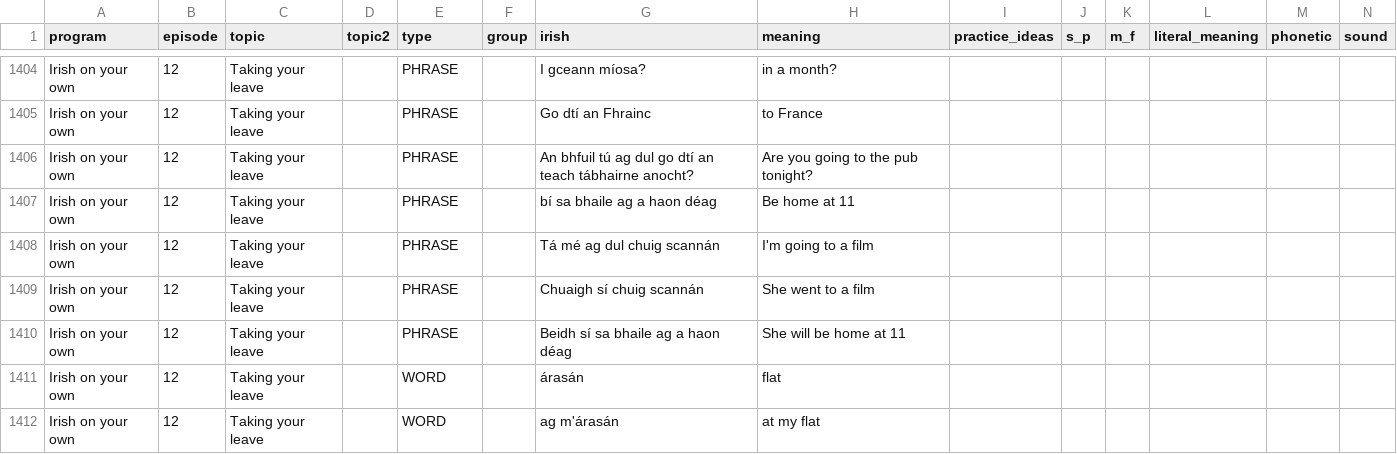
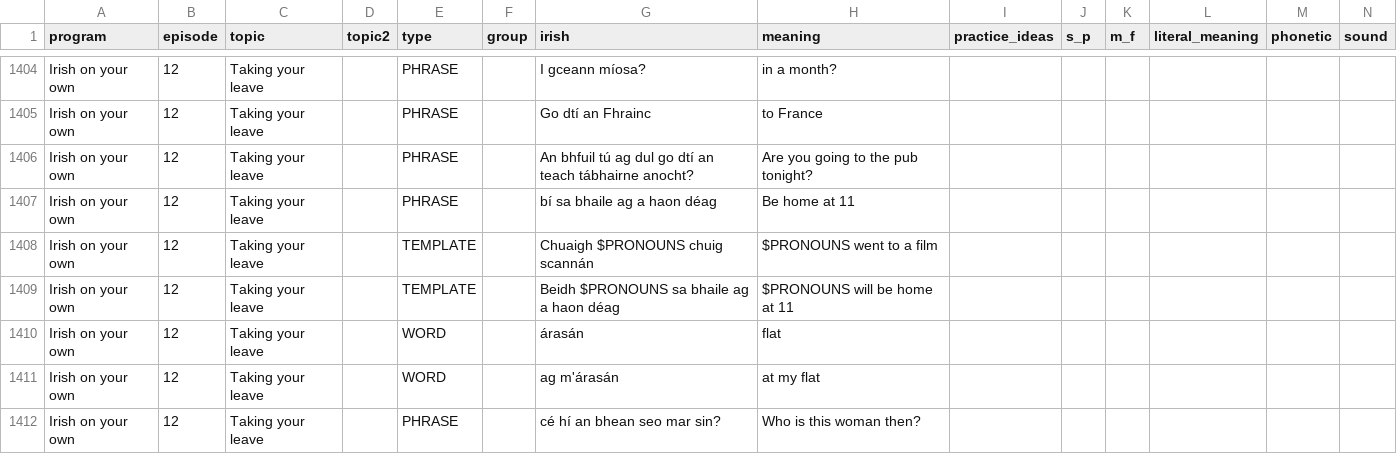
Before and after one commit to michaelw730/irish, a CSV file: vocab.csv, drawn as a sheet; only a part is shown, gaps mark what is left out; the shorter side is filled out with more unchanged rows; removed rows and columns are numbered as before the commit, all else as after; rows hold the shown columns only; the diff names each change by its address in the sheet, - before the commit and + after, or states it on an @@ line.

```diff
--- a/vocab.csv
+++ b/vocab.csv
-row 1408: Irish on your own | 12 | Taking your leave |  | PHRASE |  | Tá mé ag dul chuig scannán | I'm going to a film
-E1408:E1409 (type): PHRASE
+E1408:E1409 (type): TEMPLATE
-G1408 (irish): Chuaigh sí chuig scannán
+G1408 (irish): Chuaigh $PRONOUNS chuig scannán
-H1408 (meaning): She went to a film
+H1408 (meaning): $PRONOUNS went to a film
-G1409 (irish): Beidh sí sa bhaile ag a haon déag
+G1409 (irish): Beidh $PRONOUNS sa bhaile ag a haon déag
-H1409 (meaning): She will be home at 11
+H1409 (meaning): $PRONOUNS will be home at 11
```
Also changed, not shown: vocab_conv.csv, 1 other file.
